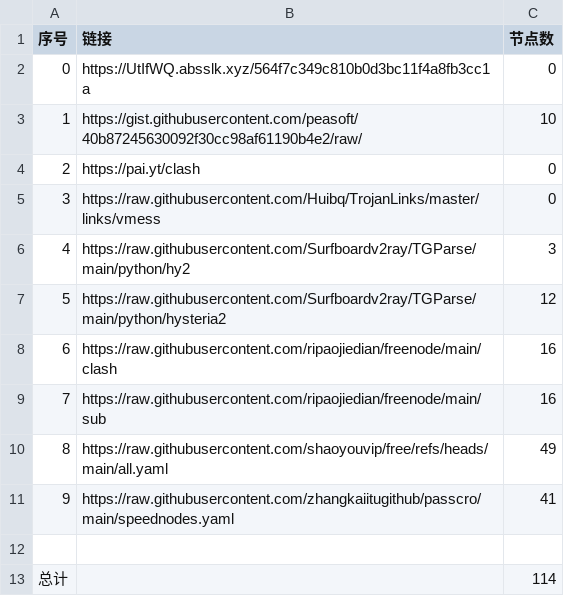
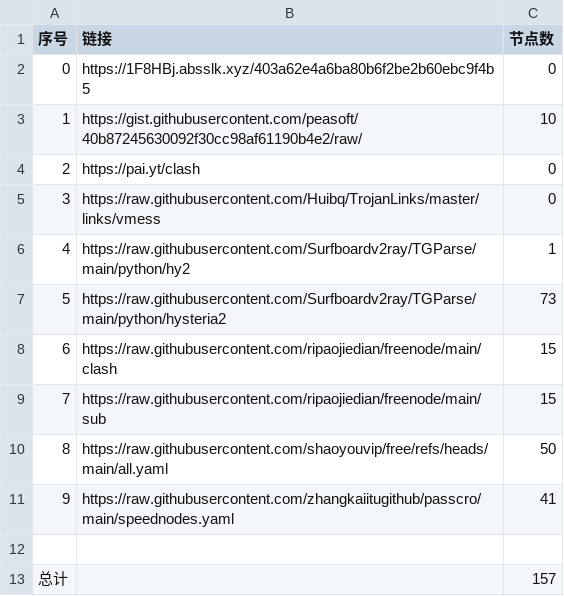
Before and after one commit to masprox/NoMoreWalls, a CSV file: list_result.csv, drawn as a sheet.

```diff
--- a/list_result.csv
+++ b/list_result.csv
@@ -1,3 +1,3 @@
 序号,链接,节点数
-0,https://UtIfWQ.absslk.xyz/564f7c349c810b0d3bc11f4a8fb3cc1a,0
+0,https://1F8HBj.absslk.xyz/403a62e4a6ba80b6f2be2b60ebc9f4b5,0
 1,https://gist.githubusercontent.com/peasoft/40b87245630092f30cc98af61190b4e2/raw/,10
@@ -5,9 +5,9 @@
 3,https://raw.githubusercontent.com/Huibq/TrojanLinks/master/links/vmess,0
-4,https://raw.githubusercontent.com/Surfboardv2ray/TGParse/main/python/hy2,3
-5,https://raw.githubusercontent.com/Surfboardv2ray/TGParse/main/python/hysteria2,12
-6,https://raw.githubusercontent.com/ripaojiedian/freenode/main/clash,16
-7,https://raw.githubusercontent.com/ripaojiedian/freenode/main/sub,16
-8,https://raw.githubusercontent.com/shaoyouvip/free/refs/heads/main/all.yaml,49
+4,https://raw.githubusercontent.com/Surfboardv2ray/TGParse/main/python/hy2,1
+5,https://raw.githubusercontent.com/Surfboardv2ray/TGParse/main/python/hysteria2,73
+6,https://raw.githubusercontent.com/ripaojiedian/freenode/main/clash,15
+7,https://raw.githubusercontent.com/ripaojiedian/freenode/main/sub,15
+8,https://raw.githubusercontent.com/shaoyouvip/free/refs/heads/main/all.yaml,50
 9,https://raw.githubusercontent.com/zhangkaiitugithub/passcro/main/speednodes.yaml,41
 
-总计,,114
+总计,,157
```
Also changed, not shown: 27 other files.
